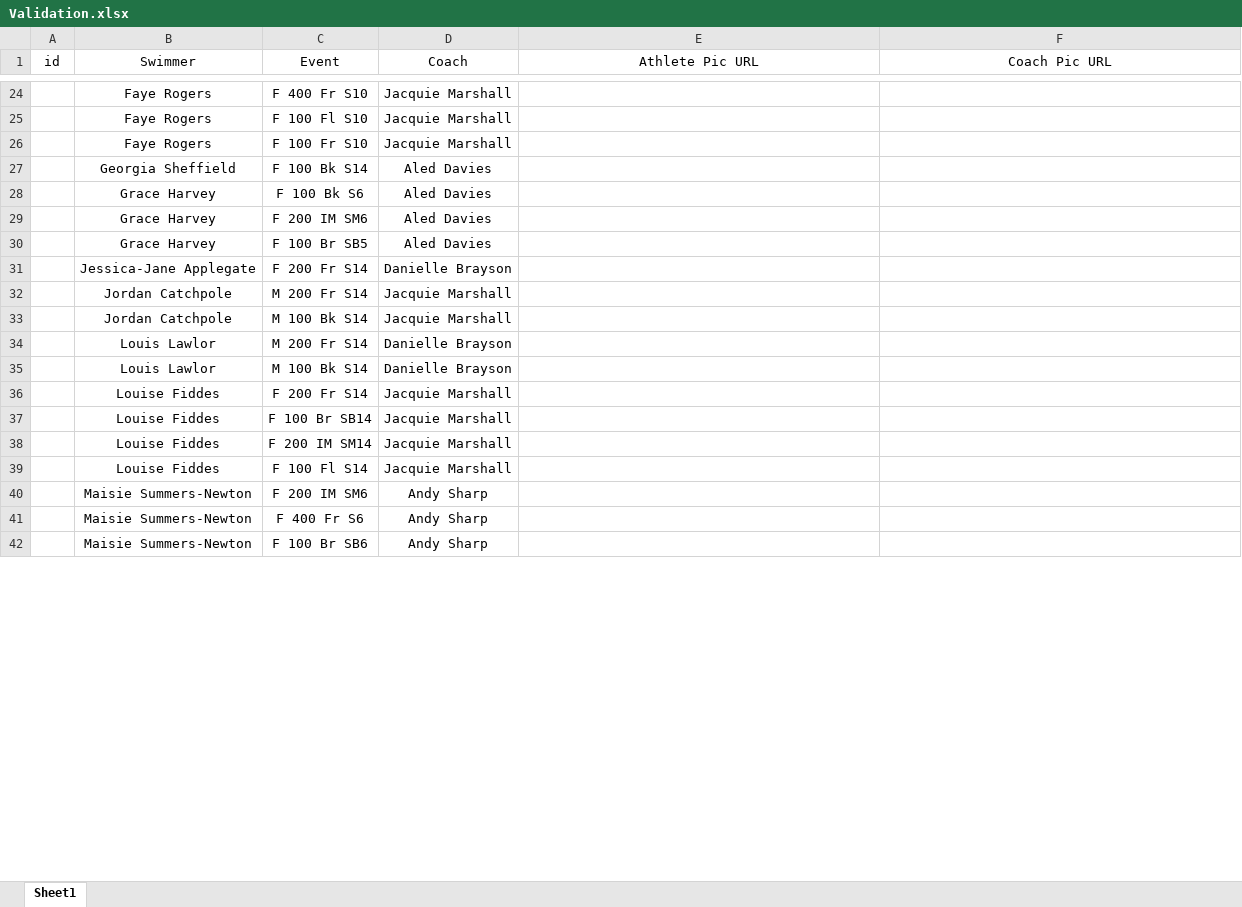
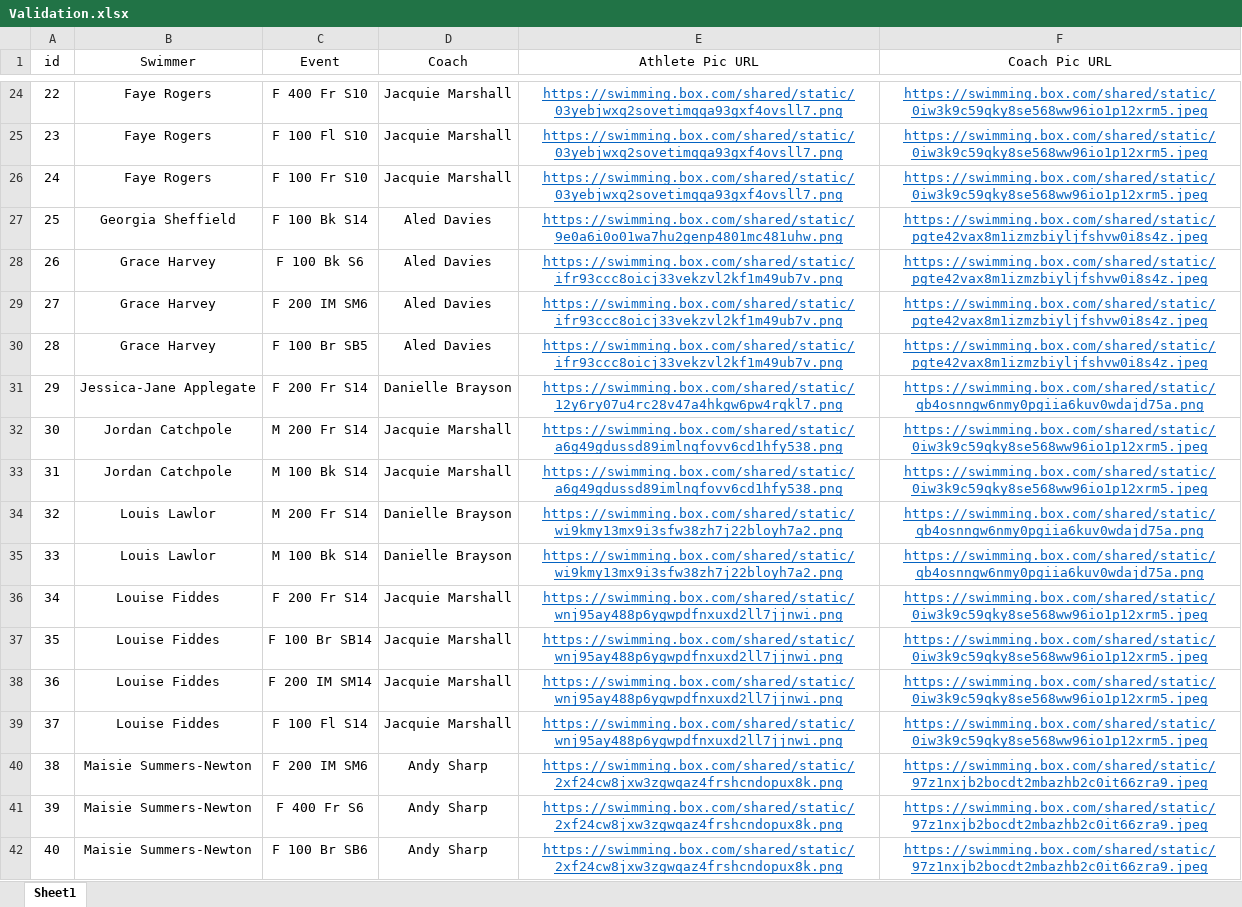
Before and after one commit to matthewmilligan1/Para_World_Championships_Schedule_Viewer, an Excel workbook: Validation.xlsx, sheet Sheet1, drawn as a sheet; only a part is shown, gaps mark what is left out; values as stored, in another font and other column widths than the file's, no borders; the diff covers the shown part only; the diff names each change by its address in the sheet, - before the commit and + after, or states it on an @@ line.

```diff
--- a/Validation.xlsx (sheet Sheet1)
+++ b/Validation.xlsx (sheet Sheet1)
-A24 (id): (empty)
+A24 (id): 22
-E24:E26 (Athlete Pic URL): (empty)
+E24:E26 (Athlete Pic URL): https://swimming.box.com/shared/static/03yebjwxq2sovetimqqa93gxf4ovsll7.png
-F24:F26 (Coach Pic URL): (empty)
+F24:F26 (Coach Pic URL): https://swimming.box.com/shared/static/0iw3k9c59qky8se568ww96io1p12xrm5.jpeg
-A25 (id): (empty)
+A25 (id): 23
-A26 (id): (empty)
+A26 (id): 24
-A27 (id): (empty)
+A27 (id): 25
-E27 (Athlete Pic URL): (empty)
+E27 (Athlete Pic URL): https://swimming.box.com/shared/static/9e0a6i0o01wa7hu2genp4801mc481uhw.png
-F27:F30 (Coach Pic URL): (empty)
+F27:F30 (Coach Pic URL): https://swimming.box.com/shared/static/pgte42vax8m1izmzbiyljfshvw0i8s4z.jpeg
-A28 (id): (empty)
+A28 (id): 26
-E28:E30 (Athlete Pic URL): (empty)
+E28:E30 (Athlete Pic URL): https://swimming.box.com/shared/static/ifr93ccc8oicj33vekzvl2kf1m49ub7v.png
-A29 (id): (empty)
+A29 (id): 27
-A30 (id): (empty)
+A30 (id): 28
-A31 (id): (empty)
+A31 (id): 29
-E31 (Athlete Pic URL): (empty)
+E31 (Athlete Pic URL): https://swimming.box.com/shared/static/12y6ry07u4rc28v47a4hkgw6pw4rqkl7.png
-F31 (Coach Pic URL): (empty)
+F31 (Coach Pic URL): https://swimming.box.com/shared/static/qb4osnngw6nmy0pgiia6kuv0wdajd75a.png
-A32 (id): (empty)
+A32 (id): 30
-E32:E33 (Athlete Pic URL): (empty)
+E32:E33 (Athlete Pic URL): https://swimming.box.com/shared/static/a6g49gdussd89imlnqfovv6cd1hfy538.png
-F32:F33 (Coach Pic URL): (empty)
+F32:F33 (Coach Pic URL): https://swimming.box.com/shared/static/0iw3k9c59qky8se568ww96io1p12xrm5.jpeg
-A33 (id): (empty)
+A33 (id): 31
-A34 (id): (empty)
+A34 (id): 32
-E34:E35 (Athlete Pic URL): (empty)
+E34:E35 (Athlete Pic URL): https://swimming.box.com/shared/static/wi9kmy13mx9i3sfw38zh7j22bloyh7a2.png
-F34:F35 (Coach Pic URL): (empty)
+F34:F35 (Coach Pic URL): https://swimming.box.com/shared/static/qb4osnngw6nmy0pgiia6kuv0wdajd75a.png
-A35 (id): (empty)
+A35 (id): 33
-A36 (id): (empty)
+A36 (id): 34
-E36:E39 (Athlete Pic URL): (empty)
+E36:E39 (Athlete Pic URL): https://swimming.box.com/shared/static/wnj95ay488p6ygwpdfnxuxd2ll7jjnwi.png
-F36:F39 (Coach Pic URL): (empty)
+F36:F39 (Coach Pic URL): https://swimming.box.com/shared/static/0iw3k9c59qky8se568ww96io1p12xrm5.jpeg
-A37 (id): (empty)
+A37 (id): 35
-A38 (id): (empty)
+A38 (id): 36
-A39 (id): (empty)
+A39 (id): 37
-A40 (id): (empty)
+A40 (id): 38
-E40:E42 (Athlete Pic URL): (empty)
+E40:E42 (Athlete Pic URL): https://swimming.box.com/shared/static/2xf24cw8jxw3zgwqaz4frshcndopux8k.png
-F40:F42 (Coach Pic URL): (empty)
+F40:F42 (Coach Pic URL): https://swimming.box.com/shared/static/97z1nxjb2bocdt2mbazhb2c0it66zra9.jpeg
-A41 (id): (empty)
+A41 (id): 39
-A42 (id): (empty)
+A42 (id): 40
```
Also changed, not shown: 35 added rows and 84 edited cells elsewhere in this sheet.
